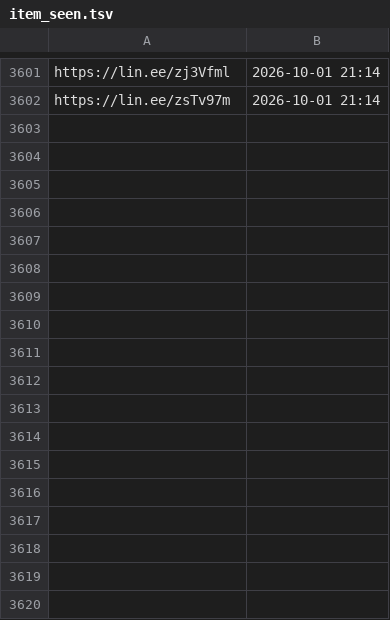
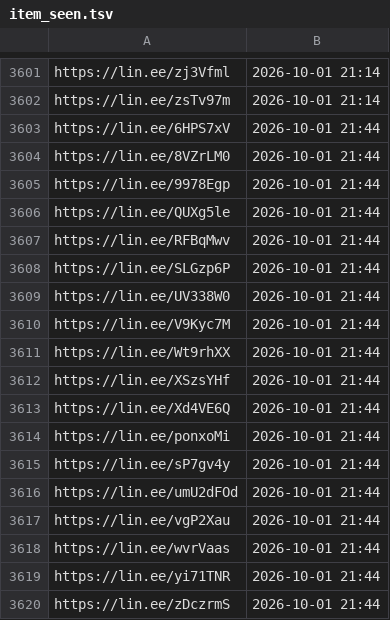
Before and after one commit to wowack7/beybuilder, a TSV file: data/draw/item_seen.tsv, drawn as a sheet; only a part is shown, gaps mark what is left out.

```diff
--- a/data/draw/item_seen.tsv
+++ b/data/draw/item_seen.tsv
@@ -3602 +3602,19 @@ https://lin.ee/zj3Vfml	2026-10-01 21:14
 https://lin.ee/zsTv97m	2026-10-01 21:14
+https://lin.ee/6HPS7xV	2026-10-01 21:44
+https://lin.ee/8VZrLM0	2026-10-01 21:44
+https://lin.ee/9978Egp	2026-10-01 21:44
+https://lin.ee/QUXg5le	2026-10-01 21:44
+https://lin.ee/RFBqMwv	2026-10-01 21:44
+https://lin.ee/SLGzp6P	2026-10-01 21:44
+https://lin.ee/UV338W0	2026-10-01 21:44
+https://lin.ee/V9Kyc7M	2026-10-01 21:44
+https://lin.ee/Wt9rhXX	2026-10-01 21:44
+https://lin.ee/XSzsYHf	2026-10-01 21:44
+https://lin.ee/Xd4VE6Q	2026-10-01 21:44
+https://lin.ee/ponxoMi	2026-10-01 21:44
+https://lin.ee/sP7gv4y	2026-10-01 21:44
+https://lin.ee/umU2dFOd	2026-10-01 21:44
+https://lin.ee/vgP2Xau	2026-10-01 21:44
+https://lin.ee/wvrVaas	2026-10-01 21:44
+https://lin.ee/yi71TNR	2026-10-01 21:44
+https://lin.ee/zDczrmS	2026-10-01 21:44
```
Also changed, not shown: data/draw/mapping.tsv, 3 other files.
